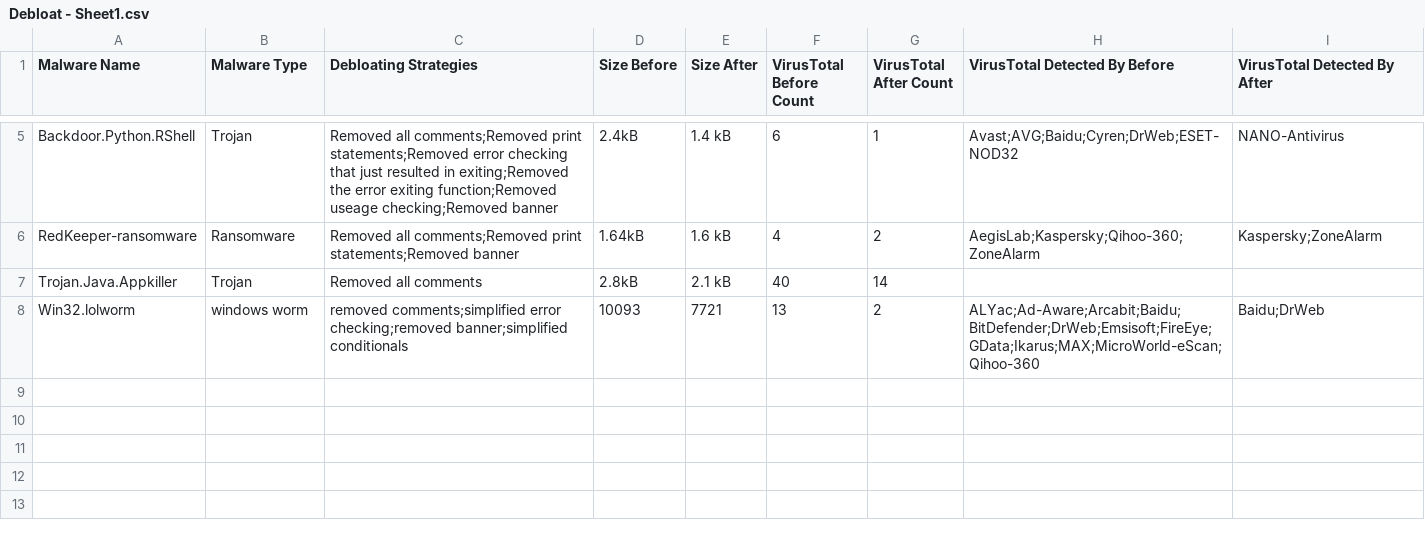
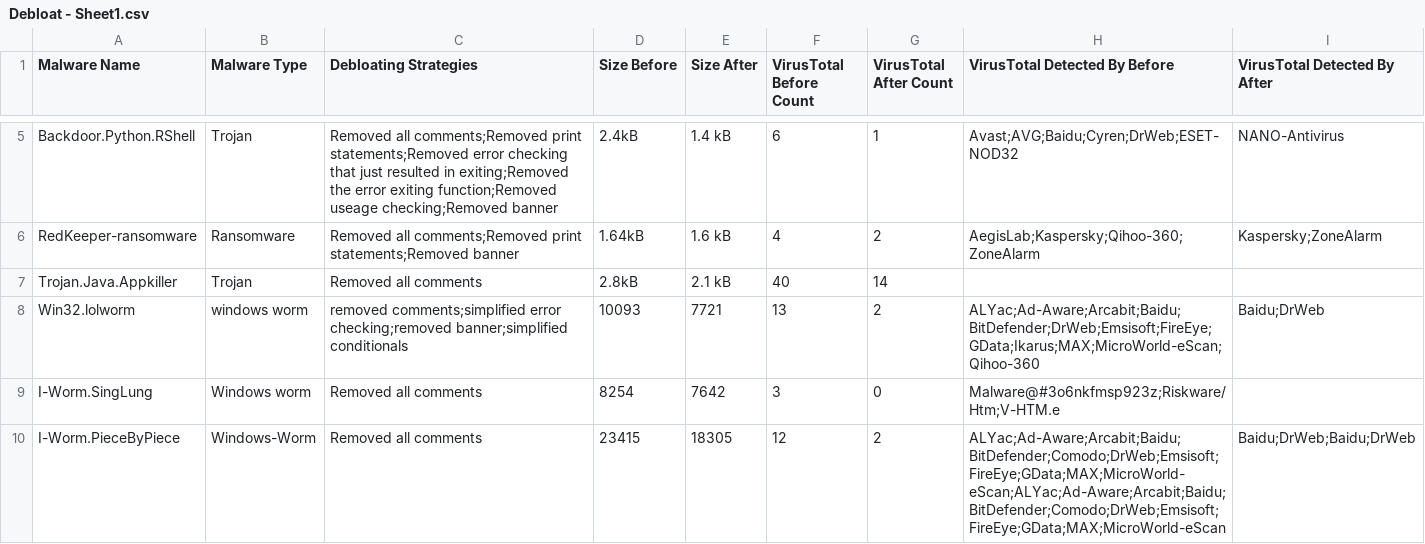
Before and after one commit to TrevorZB/debloating, a CSV file: Debloat - Sheet1.csv, drawn as a sheet; only a part is shown, gaps mark what is left out.

Commit message:
Added data to sheet

```diff
--- a/Debloat - Sheet1.csv
+++ b/Debloat - Sheet1.csv
@@ -8 +8,3 @@ Trojan.Java.Appkiller,Trojan,Removed all comments,2.8kB,2.1 kB,40,14,,
 Win32.lolworm,windows worm,removed comments;simplified error checking;removed banner;simplified conditionals,10093,7721,13,2,ALYac;Ad-Aware;Arcabit;Baidu;BitDefender;DrWeb;Emsisoft;FireEye;GData;Ikarus;MAX;MicroWorld-eScan;Qihoo-360,Baidu;DrWeb
+I-Worm.SingLung,Windows worm,Removed all comments,8254,7642,3,0,Malware@#3o6nkfmsp923z;Riskware/Htm;V-HTM.e,
+I-Worm.PieceByPiece,Windows-Worm,Removed all comments,23415,18305,12,2,ALYac;Ad-Aware;Arcabit;Baidu;BitDefender;Comodo;DrWeb;Emsisoft;FireEye;GData;MAX;MicroWorld-eScan;ALYac;Ad-Aware;Arcabit;Baidu;BitDefender;Comodo;DrWeb;Emsisoft;FireEye;GData;MAX;MicroWorld-eScan,Baidu;DrWeb;Baidu;DrWeb
```
Also changed, not shown: 2 other files.
